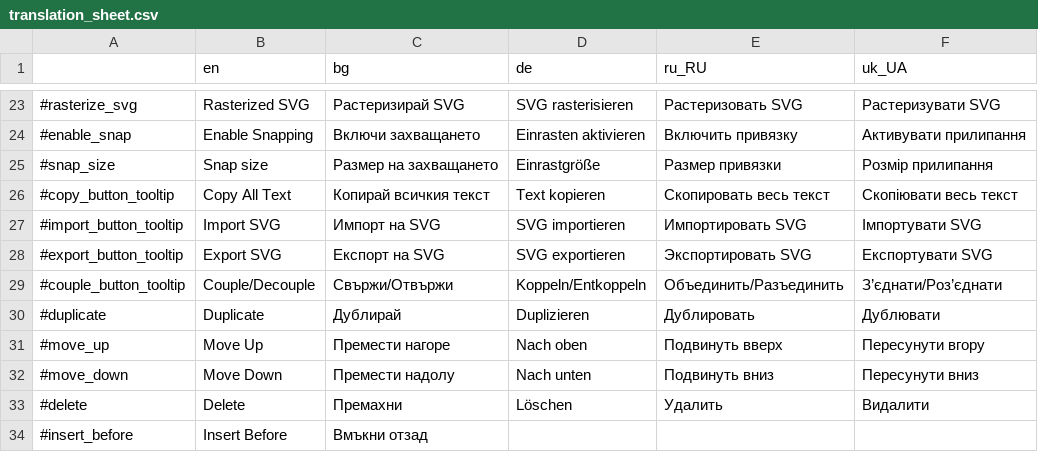
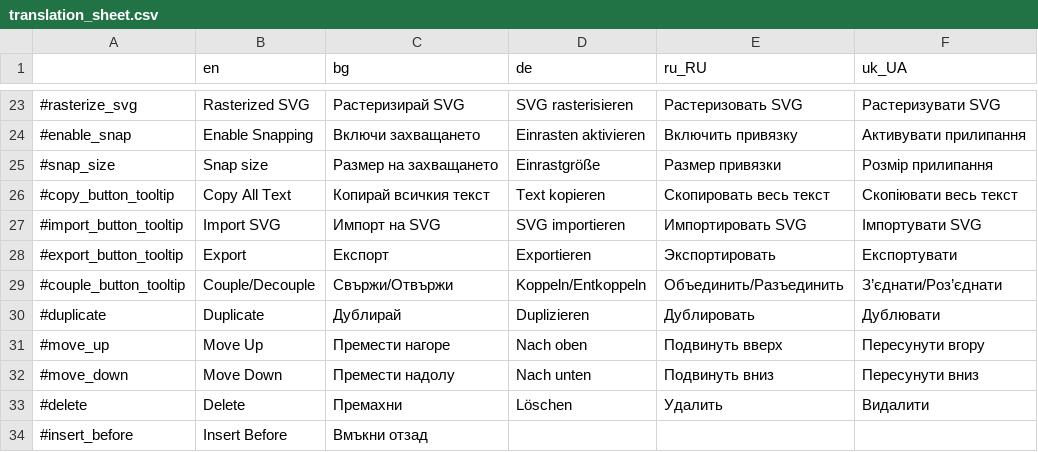
Before and after one commit to MewPurPur/GodSVG, a CSV file: translations/translation_sheet.csv, drawn as a sheet; only a part is shown, gaps mark what is left out.

```diff
--- a/translations/translation_sheet.csv
+++ b/translations/translation_sheet.csv
@@ -27,3 +27,3 @@
 #import_button_tooltip,Import SVG,Импорт на SVG,SVG importieren,Импортировать SVG,Імпортувати SVG
-#export_button_tooltip,Export SVG,Експорт на SVG,SVG exportieren,Экспортировать SVG,Експортувати SVG
+#export_button_tooltip,Export,Експорт,Exportieren,Экспортировать,Експортувати
 #couple_button_tooltip,Couple/Decouple,Свържи/Отвържи,Koppeln/Entkoppeln,Объединить/Разъединить,З’єднати/Роз’єднати
```
Also changed, not shown: 2 other files.
